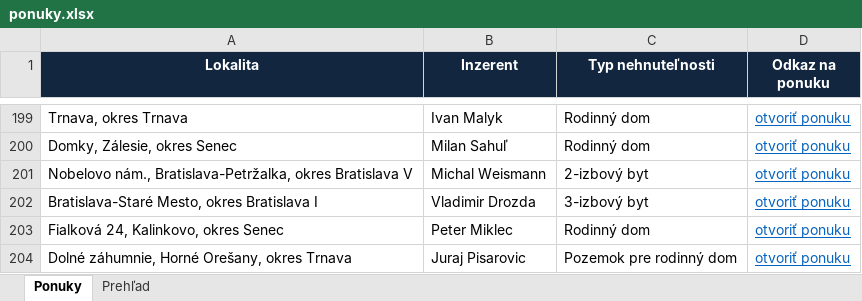
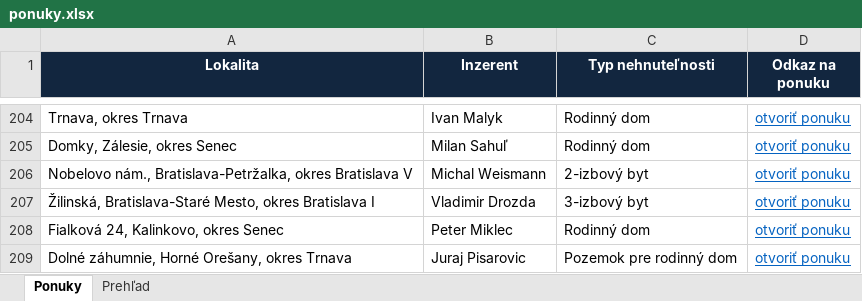
Before and after one commit to mrkubis-nest/nehnutelnosti-scraper, an Excel workbook: public/ponuky.xlsx, sheet Ponuky, drawn as a sheet; only a part is shown, gaps mark what is left out; values as stored, in another font and other column widths than the file's, no borders; addresses are those after the commit; the diff covers the shown part only; the diff names each change by its address in the sheet, - before the commit and + after, or states it on an @@ line.

```diff
--- a/public/ponuky.xlsx (sheet Ponuky)
+++ b/public/ponuky.xlsx (sheet Ponuky)
-A207 (Lokalita): Bratislava-Staré Mesto,…
+A207 (Lokalita): Žilinská, Bratislava-Staré Mesto,…
```
Also changed, not shown: 7 added rows, 2 removed rows and cell formats elsewhere in this sheet, sheet Prehľad, 2 other files.
